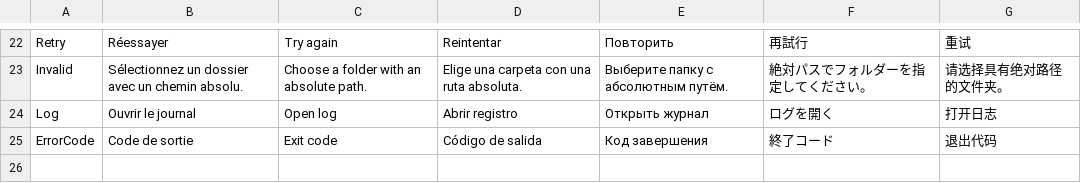
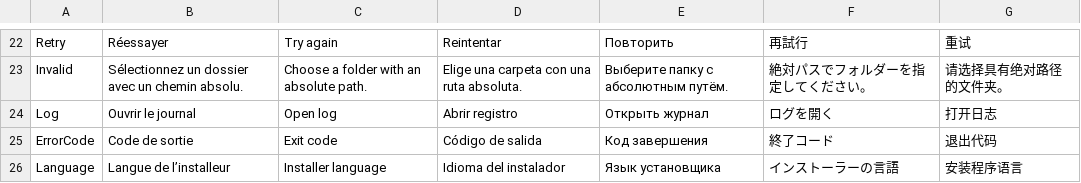
Before and after one commit to itsKushh/rikai, a TSV file: packaging/Setup/strings.tsv, drawn as a sheet; only a part is shown, gaps mark what is left out; the diff names each change by its address in the sheet, - before the commit and + after, or states it on an @@ line.

Commit message:
Match the compact installer mockup and Rikai button motion

```diff
--- a/packaging/Setup/strings.tsv
+++ b/packaging/Setup/strings.tsv
+row 26: Language | Langue de l’installeur | Installer language | Idioma del instalador | Язык установщика | インストーラーの言語 | 安装程序语言
```
Also changed, not shown: 14 other files.
